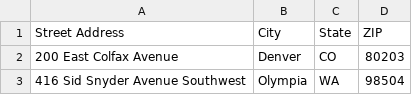
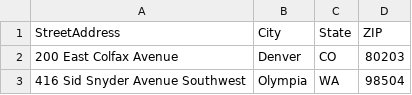
Before and after one commit to ClayGendron/usgeocoder, a CSV file: state_capitals.csv, drawn as a sheet; only a part is shown.

```diff
--- a/state_capitals.csv
+++ b/state_capitals.csv
@@ -1,2 +1,2 @@
-Street Address,City,State,ZIP
+StreetAddress,City,State,ZIP
 200 East Colfax Avenue,Denver,CO,80203
```
Also changed, not shown: 6 other files.
